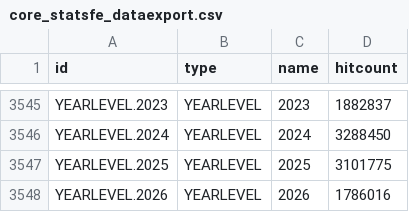
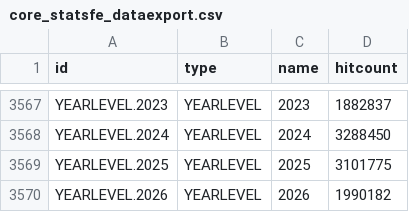
Before and after one commit to Claude12/dorotape, a CSV file: dorotape-migration/core_statsfe_dataexport.csv, drawn as a sheet; only a part is shown, gaps mark what is left out; the diff covers the shown part only.

```diff
--- a/dorotape-migration/core_statsfe_dataexport.csv
+++ b/dorotape-migration/core_statsfe_dataexport.csv
@@ -3547,2 +3569,2 @@
 "YEARLEVEL.2025","YEARLEVEL","2025","3101775"
-"YEARLEVEL.2026","YEARLEVEL","2026","1786016"
+"YEARLEVEL.2026","YEARLEVEL","2026","1990182"
```
Also changed, not shown: 22 added rows and 2 edited cells elsewhere in this file, dorotape-migration/core_emaillist_dataexport.csv, dorotape-migration/core_skinwidgets_dataexport.csv, 20 other files.
